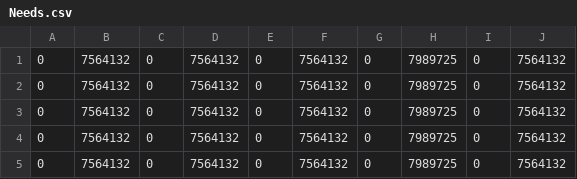
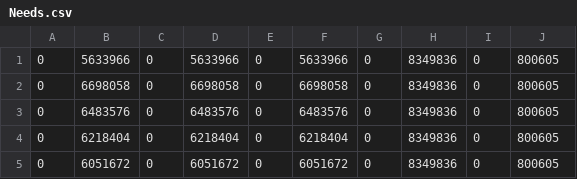
Before and after one commit to macicho409/PBL17Unity, a CSV file: UI/Assets/Data/Needs.csv, drawn as a sheet.

```diff
--- a/UI/Assets/Data/Needs.csv
+++ b/UI/Assets/Data/Needs.csv
@@ -1,5 +1,5 @@
-0,7564132,0,7564132,0,7564132,0,7989725,0,7564132
-0,7564132,0,7564132,0,7564132,0,7989725,0,7564132
-0,7564132,0,7564132,0,7564132,0,7989725,0,7564132
-0,7564132,0,7564132,0,7564132,0,7989725,0,7564132
-0,7564132,0,7564132,0,7564132,0,7989725,0,7564132
+0,5633966,0,5633966,0,5633966,0,8349836,0,800605
+0,6698058,0,6698058,0,6698058,0,8349836,0,800605
+0,6483576,0,6483576,0,6483576,0,8349836,0,800605
+0,6218404,0,6218404,0,6218404,0,8349836,0,800605
+0,6051672,0,6051672,0,6051672,0,8349836,0,800605
```
Also changed, not shown: 1 other file.
